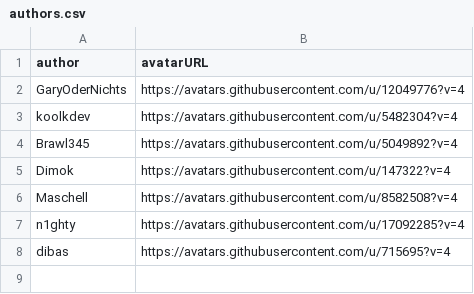
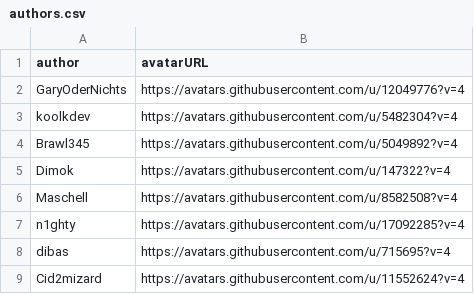
Before and after one commit to WiiUBrewers/website, a CSV file: authors.csv, drawn as a sheet.

Commit message:
Update authors.csv

```diff
--- a/authors.csv
+++ b/authors.csv
@@ -8 +8,2 @@ n1ghty,https://avatars.githubusercontent.com/u/17092285?v=4
 dibas,https://avatars.githubusercontent.com/u/715695?v=4
+Cid2mizard,https://avatars.githubusercontent.com/u/11552624?v=4
```
